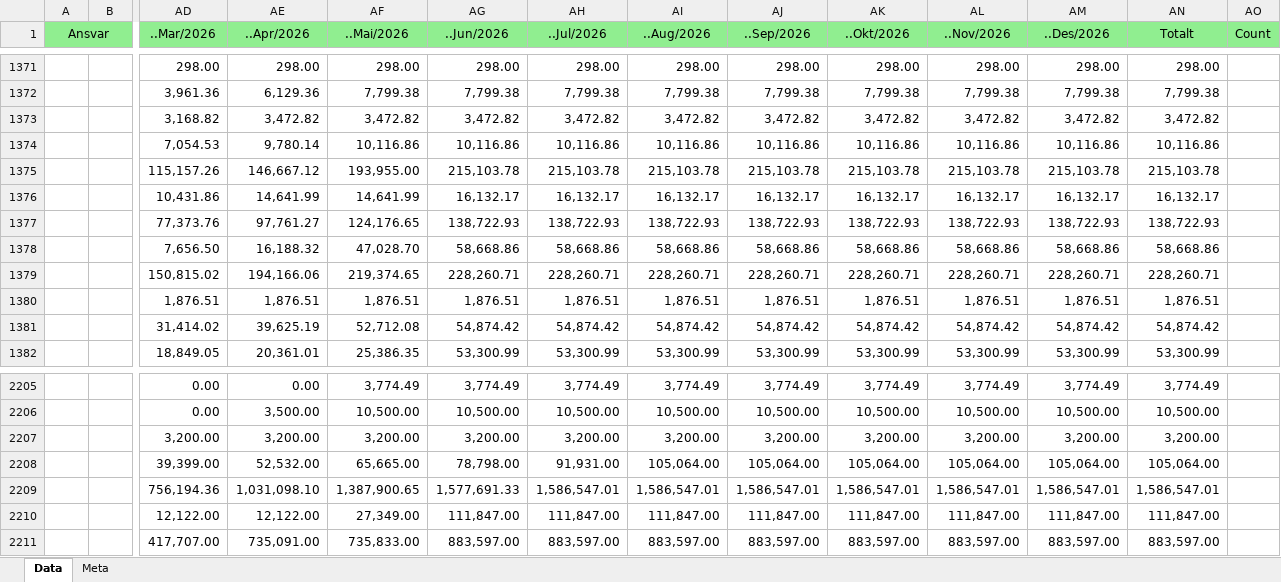
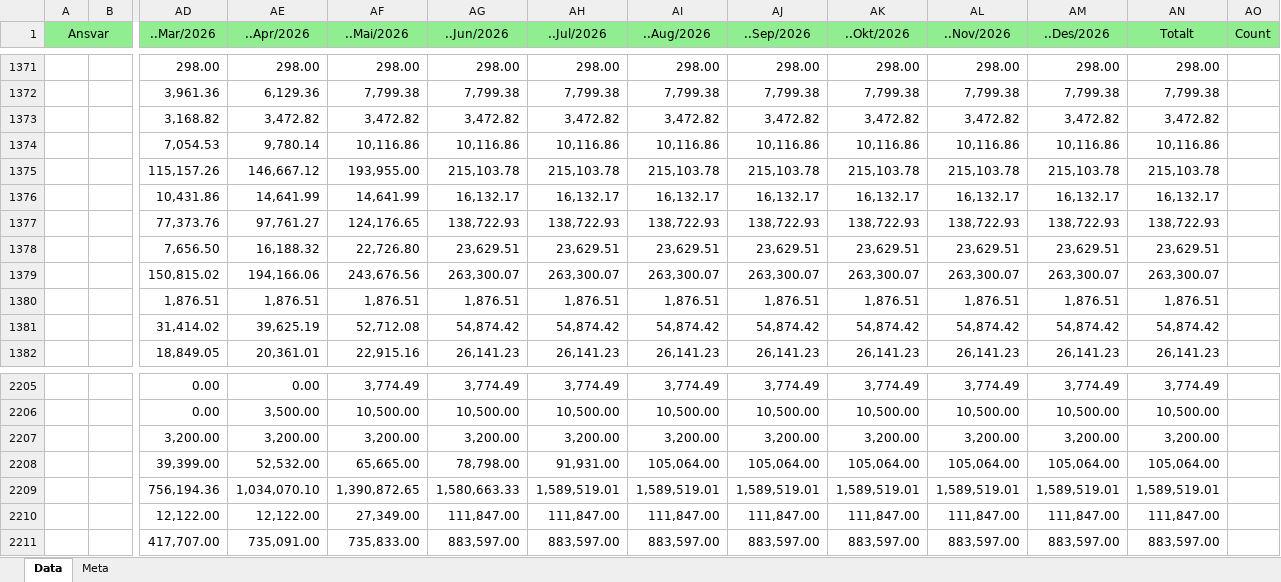
Before and after one commit to LarsAtRandaberg/plan, an Excel workbook: data-hop/regnskap/2026.adv.xlsx, sheet Data, drawn as a sheet; only a part is shown, gaps mark what is left out; values as stored, in another font and other column widths than the file's, no borders; the diff covers the shown part only; the diff names each change by its address in the sheet, - before the commit and + after, or states it on an @@ line.

```diff
--- a/data-hop/regnskap/2026.adv.xlsx (sheet Data)
+++ b/data-hop/regnskap/2026.adv.xlsx (sheet Data)
-AF1378 (..Mai/2026): 47,028.70
+AF1378 (..Mai/2026): 22,726.80
-AG1378 (..Jun/2026): 58,668.86
+AG1378 (..Jun/2026): 23,629.51
-AH1378 (..Jul/2026): 58,668.86
+AH1378 (..Jul/2026): 23,629.51
-AI1378 (..Aug/2026): 58,668.86
+AI1378 (..Aug/2026): 23,629.51
-AJ1378 (..Sep/2026): 58,668.86
+AJ1378 (..Sep/2026): 23,629.51
-AK1378 (..Okt/2026): 58,668.86
+AK1378 (..Okt/2026): 23,629.51
-AL1378 (..Nov/2026): 58,668.86
+AL1378 (..Nov/2026): 23,629.51
-AM1378 (..Des/2026): 58,668.86
+AM1378 (..Des/2026): 23,629.51
-AN1378 (Totalt): 58,668.86
+AN1378 (Totalt): 23,629.51
-AF1379 (..Mai/2026): 219,374.65
+AF1379 (..Mai/2026): 243,676.56
-AG1379 (..Jun/2026): 228,260.71
+AG1379 (..Jun/2026): 263,300.07
-AH1379 (..Jul/2026): 228,260.71
+AH1379 (..Jul/2026): 263,300.07
-AI1379 (..Aug/2026): 228,260.71
+AI1379 (..Aug/2026): 263,300.07
-AJ1379 (..Sep/2026): 228,260.71
+AJ1379 (..Sep/2026): 263,300.07
-AK1379 (..Okt/2026): 228,260.71
+AK1379 (..Okt/2026): 263,300.07
-AL1379 (..Nov/2026): 228,260.71
+AL1379 (..Nov/2026): 263,300.07
-AM1379 (..Des/2026): 228,260.71
+AM1379 (..Des/2026): 263,300.07
-AN1379 (Totalt): 228,260.71
+AN1379 (Totalt): 263,300.07
-AF1382 (..Mai/2026): 25,386.35
+AF1382 (..Mai/2026): 22,915.16
-AG1382 (..Jun/2026): 53,300.99
+AG1382 (..Jun/2026): 26,141.23
-AH1382 (..Jul/2026): 53,300.99
+AH1382 (..Jul/2026): 26,141.23
-AI1382 (..Aug/2026): 53,300.99
+AI1382 (..Aug/2026): 26,141.23
-AJ1382 (..Sep/2026): 53,300.99
+AJ1382 (..Sep/2026): 26,141.23
-AK1382 (..Okt/2026): 53,300.99
+AK1382 (..Okt/2026): 26,141.23
-AL1382 (..Nov/2026): 53,300.99
+AL1382 (..Nov/2026): 26,141.23
-AM1382 (..Des/2026): 53,300.99
+AM1382 (..Des/2026): 26,141.23
-AN1382 (Totalt): 53,300.99
+AN1382 (Totalt): 26,141.23
-AE2209 (..Apr/2026): 1,031,098.10
+AE2209 (..Apr/2026): 1,034,070.10
-AF2209 (..Mai/2026): 1,387,900.65
+AF2209 (..Mai/2026): 1,390,872.65
-AG2209 (..Jun/2026): 1,577,691.33
+AG2209 (..Jun/2026): 1,580,663.33
-AH2209 (..Jul/2026): 1,586,547.01
+AH2209 (..Jul/2026): 1,589,519.01
-AI2209 (..Aug/2026): 1,586,547.01
+AI2209 (..Aug/2026): 1,589,519.01
-AJ2209 (..Sep/2026): 1,586,547.01
+AJ2209 (..Sep/2026): 1,589,519.01
-AK2209 (..Okt/2026): 1,586,547.01
+AK2209 (..Okt/2026): 1,589,519.01
-AL2209 (..Nov/2026): 1,586,547.01
+AL2209 (..Nov/2026): 1,589,519.01
-AM2209 (..Des/2026): 1,586,547.01
+AM2209 (..Des/2026): 1,589,519.01
-AN2209 (Totalt): 1,586,547.01
+AN2209 (Totalt): 1,589,519.01
```
Also changed, not shown: 3 added rows, 3 removed rows, 274 edited cells and cell formats elsewhere in this sheet, 5 other files.
